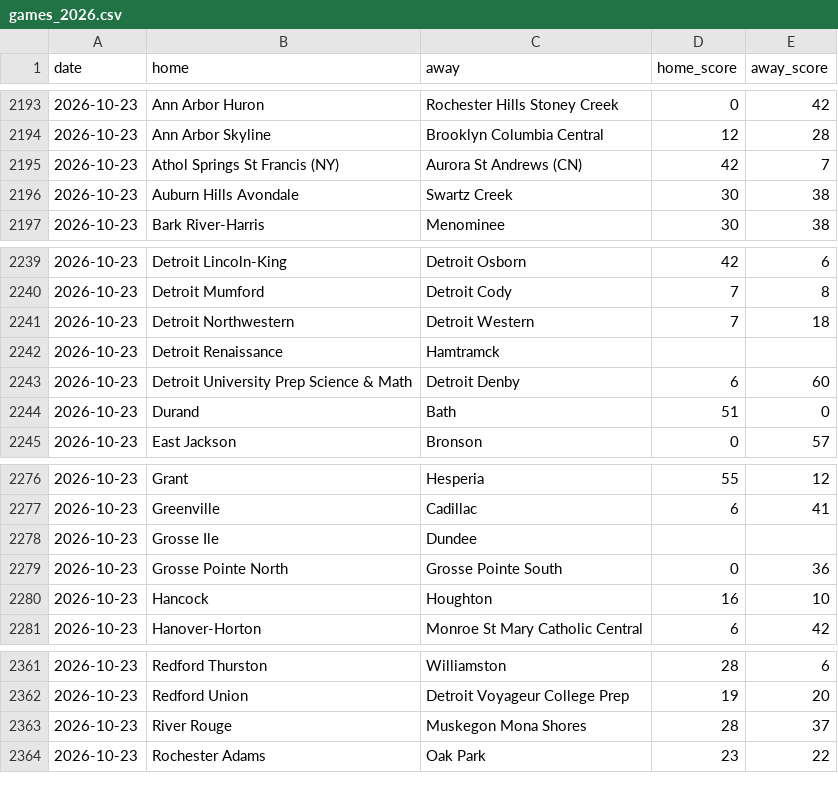
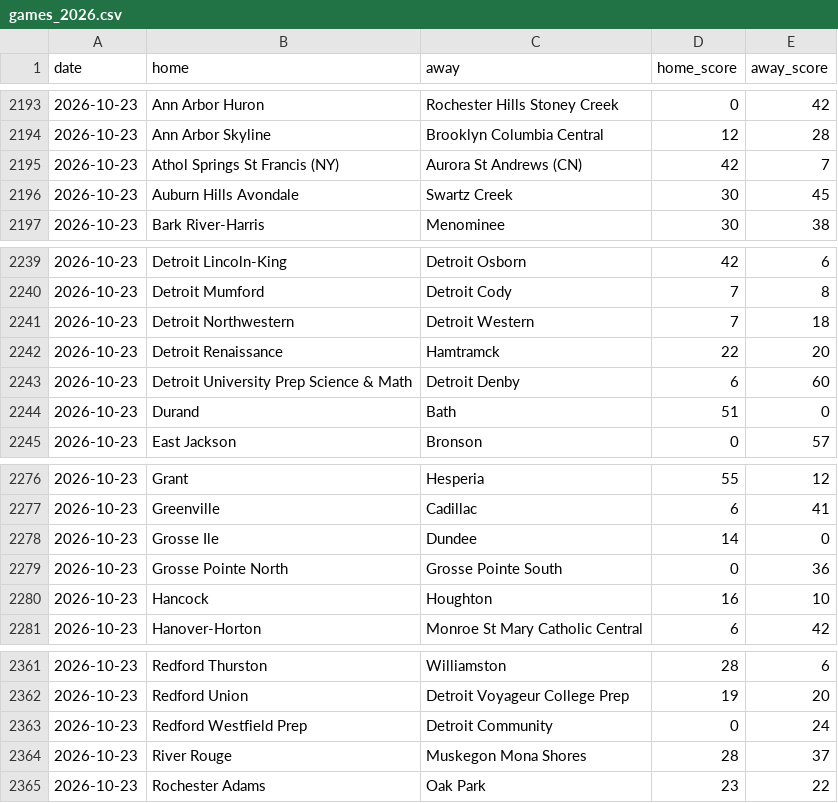
Before and after one commit to YutongHanOfficial/mi-football-predictor, a CSV file: games_2026.csv, drawn as a sheet; only a part is shown, gaps mark what is left out.

```diff
--- a/games_2026.csv
+++ b/games_2026.csv
@@ -2195,3 +2195,3 @@ date,home,away,home_score,away_score
 2026-10-23,Athol Springs St Francis (NY),Aurora St Andrews (CN),42,7
-2026-10-23,Auburn Hills Avondale,Swartz Creek,30,38
+2026-10-23,Auburn Hills Avondale,Swartz Creek,30,45
 2026-10-23,Bark River-Harris,Menominee,30,38
@@ -2241,3 +2241,3 @@ date,home,away,home_score,away_score
 2026-10-23,Detroit Northwestern,Detroit Western,7,18
-2026-10-23,Detroit Renaissance,Hamtramck,,
+2026-10-23,Detroit Renaissance,Hamtramck,22,20
 2026-10-23,Detroit University Prep Science & Math,Detroit Denby,6,60
@@ -2277,3 +2277,3 @@ date,home,away,home_score,away_score
 2026-10-23,Greenville,Cadillac,6,41
-2026-10-23,Grosse Ile,Dundee,,
+2026-10-23,Grosse Ile,Dundee,14,0
 2026-10-23,Grosse Pointe North,Grosse Pointe South,0,36
@@ -2362,2 +2362,3 @@ date,home,away,home_score,away_score
 2026-10-23,Redford Union,Detroit Voyageur College Prep,19,20
+2026-10-23,Redford Westfield Prep,Detroit Community,0,24
 2026-10-23,River Rouge,Muskegon Mona Shores,28,37
```
Also changed, not shown: mhsaa_2026.csv.
